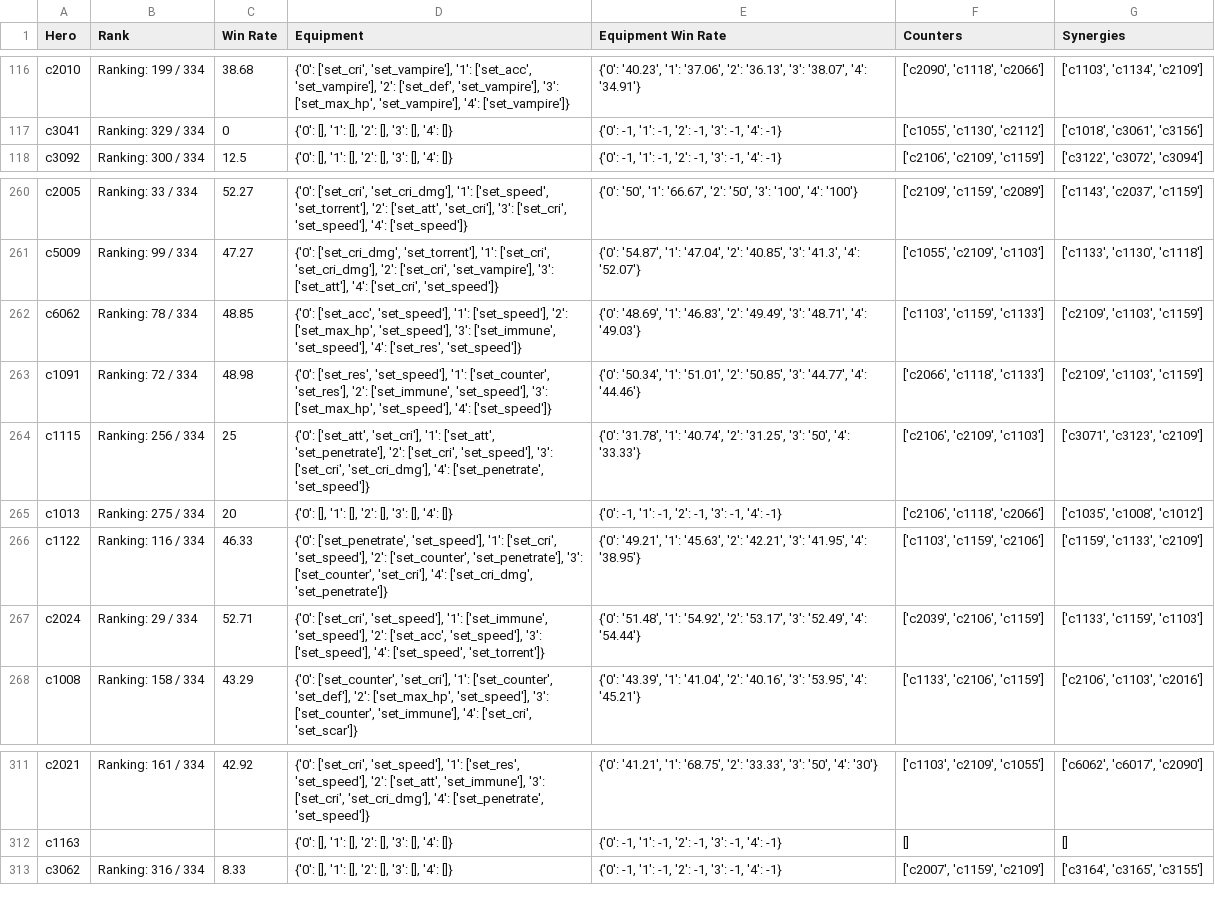
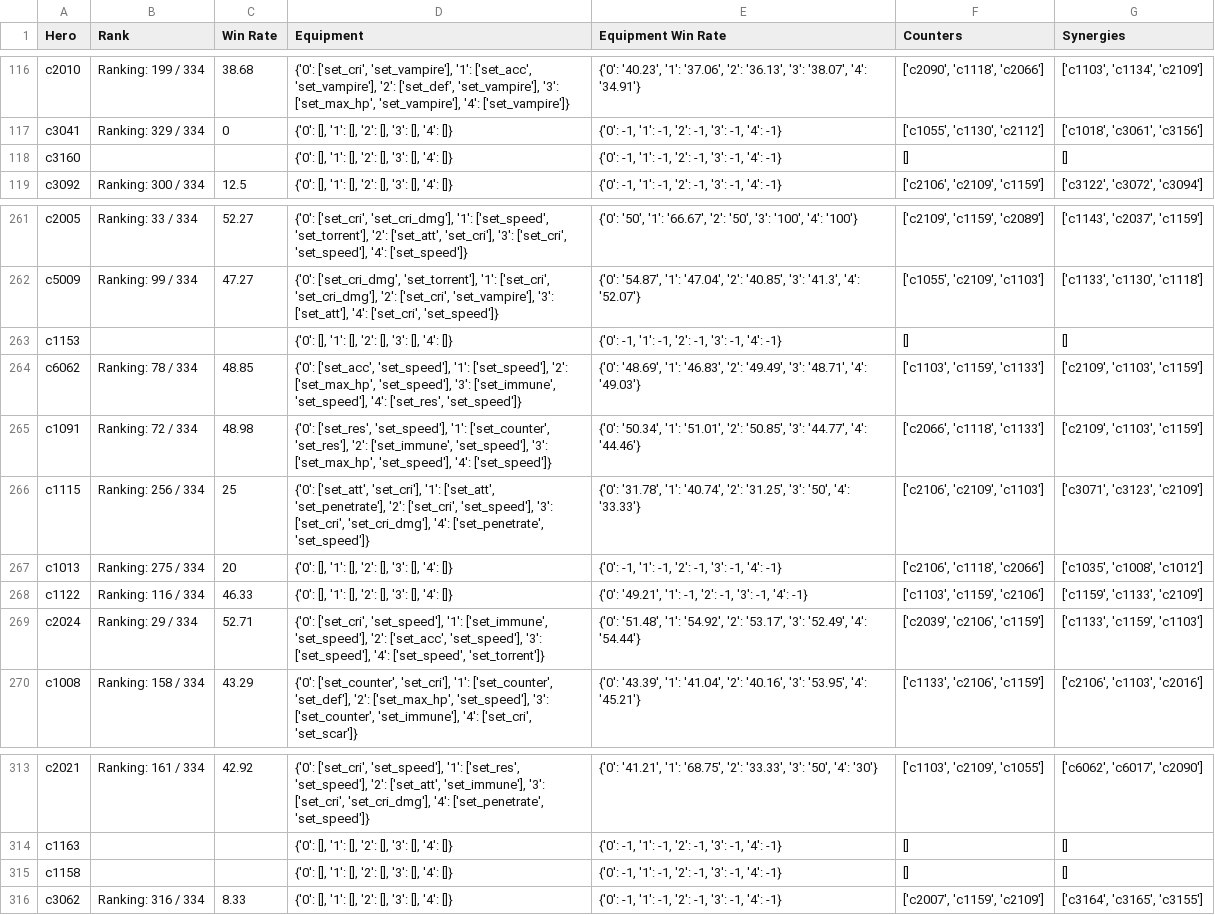
Before and after one commit to SamTheCoder777/E7-RTA-Helper, a CSV file: data/hero_official_stats.csv, drawn as a sheet; only a part is shown, gaps mark what is left out.

```diff
--- a/data/hero_official_stats.csv
+++ b/data/hero_official_stats.csv
@@ -117,2 +117,3 @@ c2010,Ranking: 199 / 334,38.68,"{'0': ['set_cri', 'set_vampire'], '1': ['set_acc
 c3041,Ranking: 329 / 334,0,"{'0': [], '1': [], '2': [], '3': [], '4': []}","{'0': -1, '1': -1, '2': -1, '3': -1, '4': -1}","['c1055', 'c1130', 'c2112']","['c1018', 'c3061', 'c3156']"
+c3160,,,"{'0': [], '1': [], '2': [], '3': [], '4': []}","{'0': -1, '1': -1, '2': -1, '3': -1, '4': -1}",[],[]
 c3092,Ranking: 300 / 334,12.5,"{'0': [], '1': [], '2': [], '3': [], '4': []}","{'0': -1, '1': -1, '2': -1, '3': -1, '4': -1}","['c2106', 'c2109', 'c1159']","['c3122', 'c3072', 'c3094']"
@@ -261,2 +262,3 @@ c2005,Ranking: 33 / 334,52.27,"{'0': ['set_cri', 'set_cri_dmg'], '1': ['set_spee
 c5009,Ranking: 99 / 334,47.27,"{'0': ['set_cri_dmg', 'set_torrent'], '1': ['set_cri', 'set_cri_dmg'], '2': ['set_cri', 'set_vampire'], '3': ['set_att'], '4': ['set_cri', 'set_speed']}","{'0': '54.87', '1': '47.04', '2': '40.85', '3': '41.3', '4': '52.07'}","['c1055', 'c2109', 'c1103']","['c1133', 'c1130', 'c1118']"
+c1153,,,"{'0': [], '1': [], '2': [], '3': [], '4': []}","{'0': -1, '1': -1, '2': -1, '3': -1, '4': -1}",[],[]
 c6062,Ranking: 78 / 334,48.85,"{'0': ['set_acc', 'set_speed'], '1': ['set_speed'], '2': ['set_max_hp', 'set_speed'], '3': ['set_immune', 'set_speed'], '4': ['set_res', 'set_speed']}","{'0': '48.69', '1': '46.83', '2': '49.49', '3': '48.71', '4': '49.03'}","['c1103', 'c1159', 'c1133']","['c2109', 'c1103', 'c1159']"
@@ -265,3 +267,3 @@ c1115,Ranking: 256 / 334,25,"{'0': ['set_att', 'set_cri'], '1': ['set_att', 'set
 c1013,Ranking: 275 / 334,20,"{'0': [], '1': [], '2': [], '3': [], '4': []}","{'0': -1, '1': -1, '2': -1, '3': -1, '4': -1}","['c2106', 'c1118', 'c2066']","['c1035', 'c1008', 'c1012']"
-c1122,Ranking: 116 / 334,46.33,"{'0': ['set_penetrate', 'set_speed'], '1': ['set_cri', 'set_speed'], '2': ['set_counter', 'set_penetrate'], '3': ['set_counter', 'set_cri'], '4': ['set_cri_dmg', 'set_penetrate']}","{'0': '49.21', '1': '45.63', '2': '42.21', '3': '41.95', '4': '38.95'}","['c1103', 'c1159', 'c2106']","['c1159', 'c1133', 'c2109']"
+c1122,Ranking: 116 / 334,46.33,"{'0': [], '1': [], '2': [], '3': [], '4': []}","{'0': '49.21', '1': -1, '2': -1, '3': -1, '4': -1}","['c1103', 'c1159', 'c2106']","['c1159', 'c1133', 'c2109']"
 c2024,Ranking: 29 / 334,52.71,"{'0': ['set_cri', 'set_speed'], '1': ['set_immune', 'set_speed'], '2': ['set_acc', 'set_speed'], '3': ['set_speed'], '4': ['set_speed', 'set_torrent']}","{'0': '51.48', '1': '54.92', '2': '53.17', '3': '52.49', '4': '54.44'}","['c2039', 'c2106', 'c1159']","['c1133', 'c1159', 'c1103']"
@@ -312,2 +314,3 @@ c2021,Ranking: 161 / 334,42.92,"{'0': ['set_cri', 'set_speed'], '1': ['set_res',
 c1163,,,"{'0': [], '1': [], '2': [], '3': [], '4': []}","{'0': -1, '1': -1, '2': -1, '3': -1, '4': -1}",[],[]
+c1158,,,"{'0': [], '1': [], '2': [], '3': [], '4': []}","{'0': -1, '1': -1, '2': -1, '3': -1, '4': -1}",[],[]
 c3062,Ranking: 316 / 334,8.33,"{'0': [], '1': [], '2': [], '3': [], '4': []}","{'0': -1, '1': -1, '2': -1, '3': -1, '4': -1}","['c2007', 'c1159', 'c2109']","['c3164', 'c3165', 'c3155']"
```
Also changed, not shown: data/buffs_debuffs_details.csv, data/epic7_hero_stats.csv, 17 other files.
